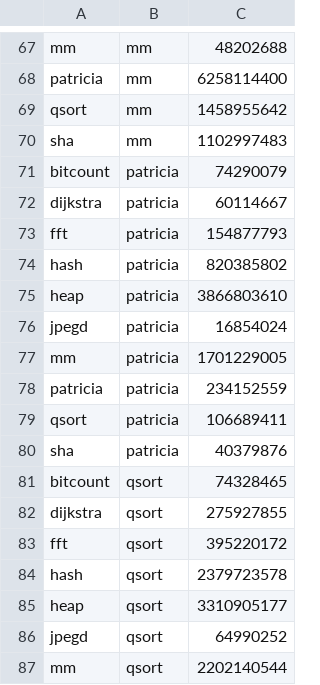
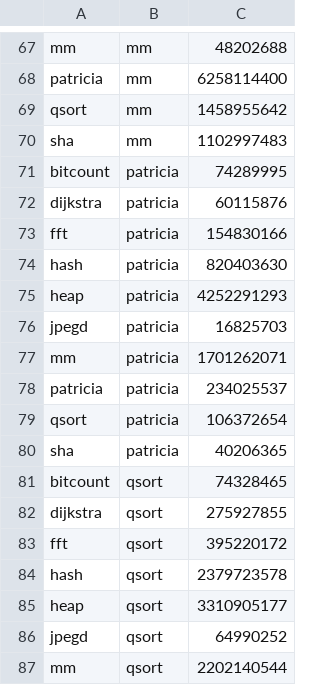
Before and after one commit to joewing/ms3, a CSV file: results/compare-a1d.csv, drawn as a sheet; only a part is shown, gaps mark what is left out.

Commit message:
Updated results.

```diff
--- a/results/compare-a1d.csv
+++ b/results/compare-a1d.csv
@@ -70,12 +70,12 @@ qsort,mm,1458955642
 sha,mm,1102997483
-bitcount,patricia,74290079
-dijkstra,patricia,60114667
-fft,patricia,154877793
-hash,patricia,820385802
-heap,patricia,3866803610
-jpegd,patricia,16854024
-mm,patricia,1701229005
-patricia,patricia,234152559
-qsort,patricia,106689411
-sha,patricia,40379876
+bitcount,patricia,74289995
+dijkstra,patricia,60115876
+fft,patricia,154830166
+hash,patricia,820403630
+heap,patricia,4252291293
+jpegd,patricia,16825703
+mm,patricia,1701262071
+patricia,patricia,234025537
+qsort,patricia,106372654
+sha,patricia,40206365
 bitcount,qsort,74328465
```
Also changed, not shown: 1 other file.
